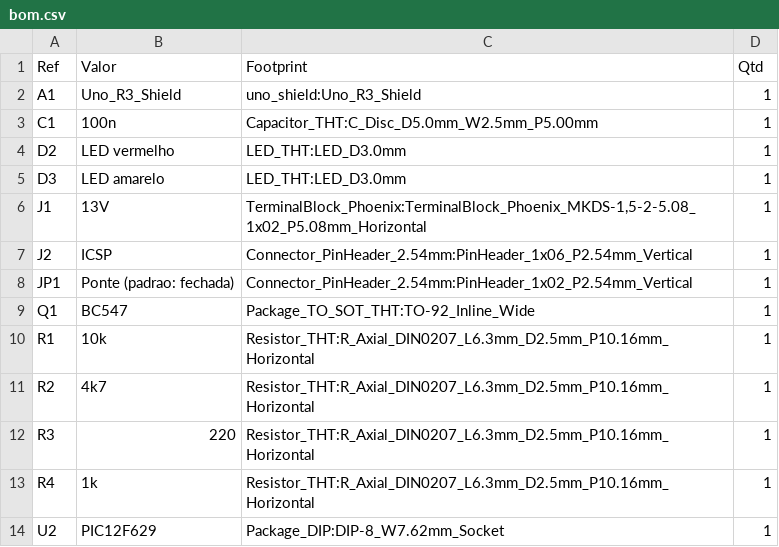
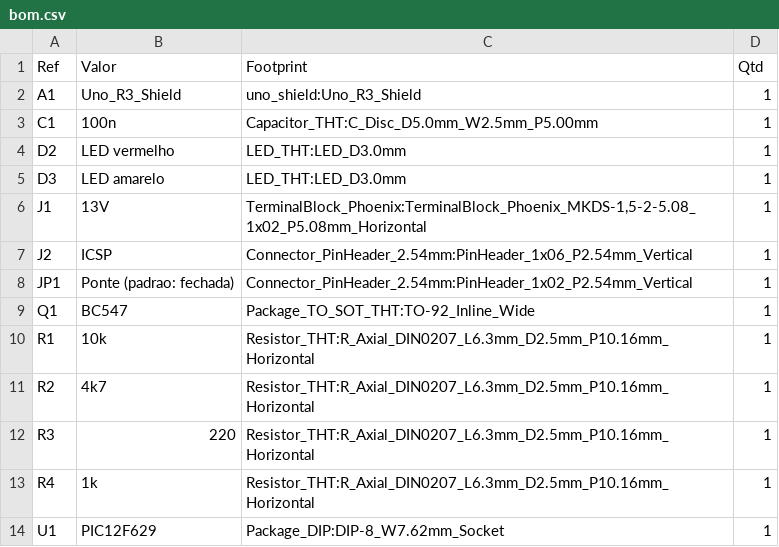
Before and after one commit to legendaryredfox/oscr_minimal, a CSV file: tools/pic/shield_uno/fab/bom.csv, drawn as a sheet.

Commit message:
shield_uno: PIC passa de U2 para U1 (referências sequenciais, D109)
Esquemático, PCB, BOM, README, scripts, desenhos (perfboard, protoboard,
placa-frente, esquemático em PDF), gerbers e zip refeitos. Ligações iguais;
check_netlist do shield confere.

```diff
--- a/tools/pic/shield_uno/fab/bom.csv
+++ b/tools/pic/shield_uno/fab/bom.csv
@@ -13,2 +13,2 @@
 "R4","1k","Resistor_THT:R_Axial_DIN0207_L6.3mm_D2.5mm_P10.16mm_Horizontal","1"
-"U2","PIC12F629","Package_DIP:DIP-8_W7.62mm_Socket","1"
+"U1","PIC12F629","Package_DIP:DIP-8_W7.62mm_Socket","1"
```
Also changed, not shown: 30 other files.
